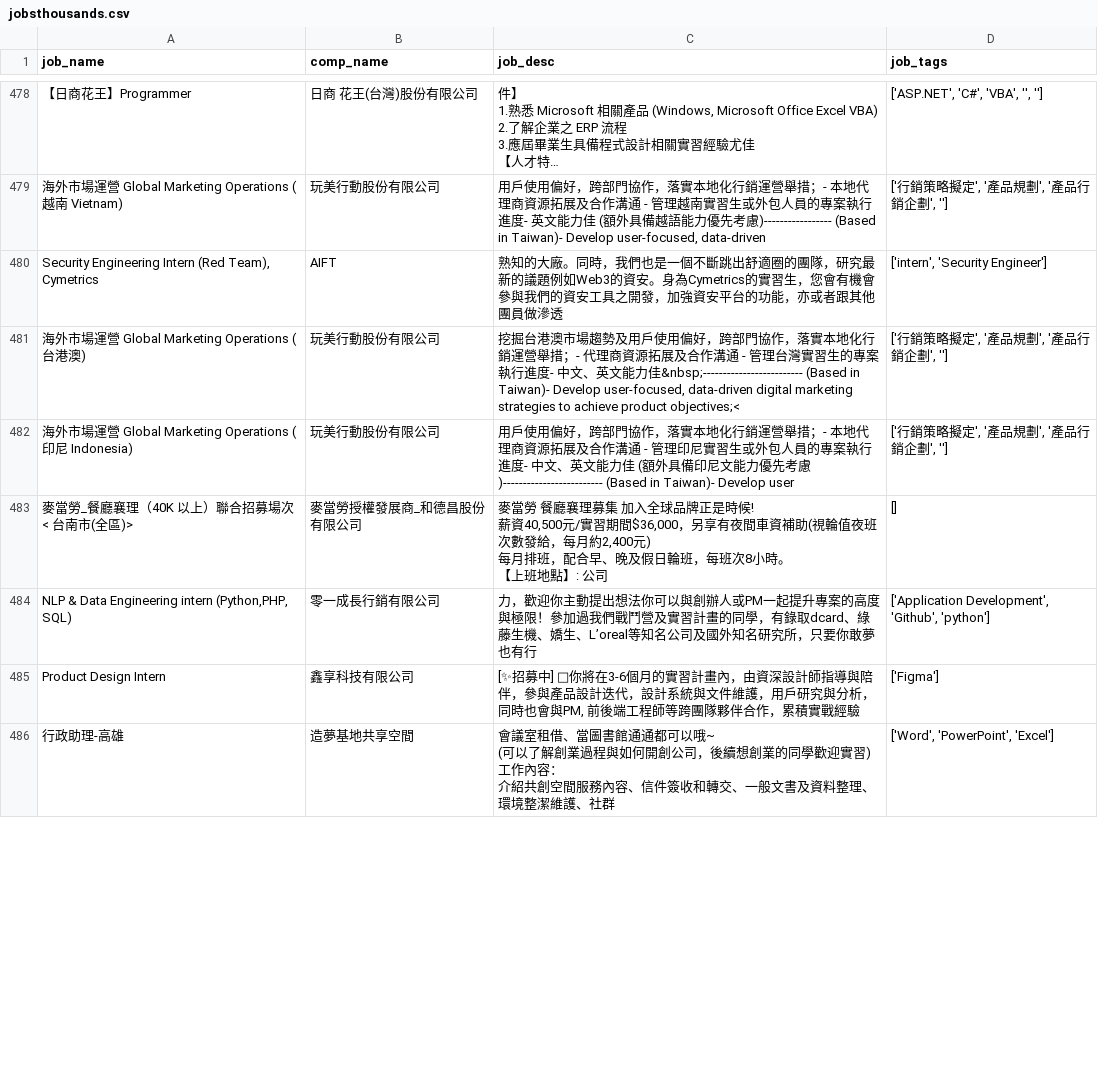
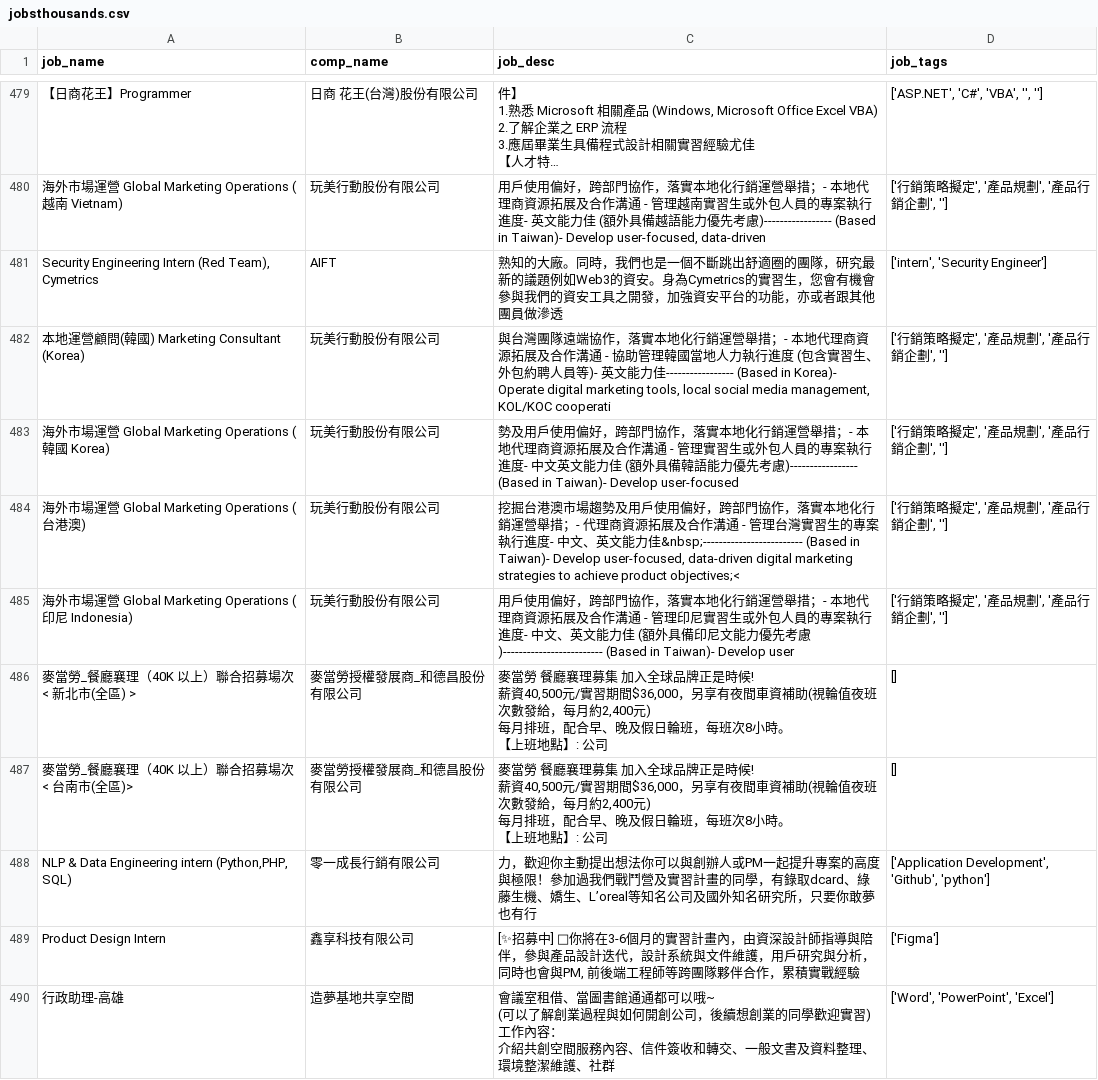
Before and after one commit to szshein/w11_chatbot, a CSV file: pages/jobsthousands.csv, drawn as a sheet; only a part is shown, gaps mark what is left out; long unchanged cells end in …; ↵ is a line break in a cell; the diff covers the shown part only; the diff names each change by its address in the sheet, - before the commit and + after, or states it on an @@ line.

```diff
--- a/pages/jobsthousands.csv
+++ b/pages/jobsthousands.csv
+row 482: 本地運營顧問(韓國) Marketing Consultant (Korea) | 玩美行動股份有限公司 | 與台灣團隊遠端協作，落實本地化行銷運營舉措；- 本地代理商資源拓展及合作溝通 - 協助管理韓國當地人力執行進度 (包含實習生、外包約聘人員等)- 英文能力佳----------------- (Based in Korea)- Operate digital marketing tools, local social media management, KOL/KOC cooperati | ['行銷策略擬定', '產品規劃', '產品行銷企劃', '']
+row 483: 海外市場運營 Global Marketing Operations (韓國 Korea) | 玩美行動股份有限公司 | 勢及用戶使用偏好，跨部門協作，落實本地化行銷運營舉措；- 本地代理商資源拓展及合作溝通 - 管理實習生或外包人員的專案執行進度- 中文英文能力佳 (額外具備韓語能力優先考慮)----------------- (Based in Taiwan)- Develop user-focused | ['行銷策略擬定', '產品規劃', '產品行銷企劃', '']
+row 486: 麥當勞_餐廳襄理（40K 以上）聯合招募場次 < 新北市(全區) > | 麥當勞授權發展商_和德昌股份有限公司 | 麥當勞 餐廳襄理募集 加入全球品牌正是時候! ↵ 薪資40,500元/實習期間$36,000，另享有夜間車資補助(視輪值夜班次數發給，每月約2,400元) ↵ 每月排班，配合早、晚及假日輪班，每班次8小時。 ↵ 【上班地點】: 公司 | []
```
Also changed, not shown: 2 added rows, 5 removed rows and 33 moved rows elsewhere in this file.
